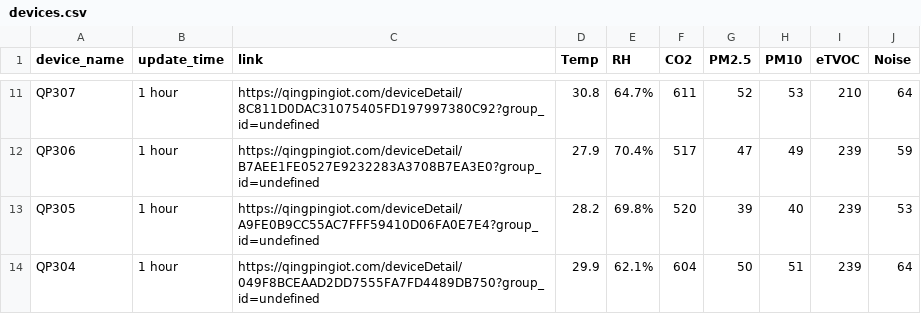
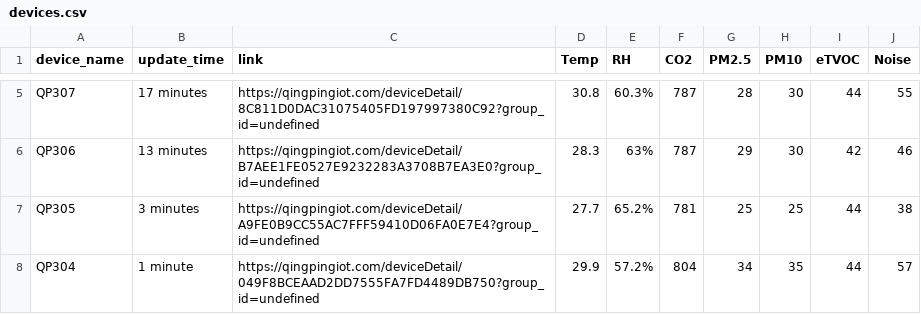
Before and after one commit to aswarnata/qingping_download, a CSV file: devices.csv, drawn as a sheet; only a part is shown, gaps mark what is left out; addresses are those after the commit; the diff covers the shown part only; the diff names each change by its address in the sheet, - before the commit and + after, or states it on an @@ line.

```diff
--- a/devices.csv
+++ b/devices.csv
-B5 (update_time): 1 hour
+B5 (update_time): 17 minutes
-E5 (RH): 64.7%
+E5 (RH): 60.3%
-F5 (CO2): 611
+F5 (CO2): 787
-G5 (PM2.5): 52
+G5 (PM2.5): 28
-H5 (PM10): 53
+H5 (PM10): 30
-I5 (eTVOC): 210
+I5 (eTVOC): 44
-J5 (Noise): 64
+J5 (Noise): 55
-B6 (update_time): 1 hour
+B6 (update_time): 13 minutes
-D6 (Temp): 27.9
+D6 (Temp): 28.3
-E6 (RH): 70.4%
+E6 (RH): 63%
-F6 (CO2): 517
+F6 (CO2): 787
-G6 (PM2.5): 47
+G6 (PM2.5): 29
-H6 (PM10): 49
+H6 (PM10): 30
-I6 (eTVOC): 239
+I6 (eTVOC): 42
-J6 (Noise): 59
+J6 (Noise): 46
-B7 (update_time): 1 hour
+B7 (update_time): 3 minutes
-D7 (Temp): 28.2
+D7 (Temp): 27.7
-E7 (RH): 69.8%
+E7 (RH): 65.2%
-F7 (CO2): 520
+F7 (CO2): 781
-G7 (PM2.5): 39
+G7 (PM2.5): 25
-H7 (PM10): 40
+H7 (PM10): 25
-I7:I8 (eTVOC): 239
+I7:I8 (eTVOC): 44
-J7 (Noise): 53
+J7 (Noise): 38
-B8 (update_time): 1 hour
+B8 (update_time): 1 minute
-E8 (RH): 62.1%
+E8 (RH): 57.2%
-F8 (CO2): 604
+F8 (CO2): 804
-G8 (PM2.5): 50
+G8 (PM2.5): 34
-H8 (PM10): 51
+H8 (PM10): 35
-J8 (Noise): 64
+J8 (Noise): 57
```
Also changed, not shown: 8 removed rows and 32 edited cells elsewhere in this file, 3 other files.
